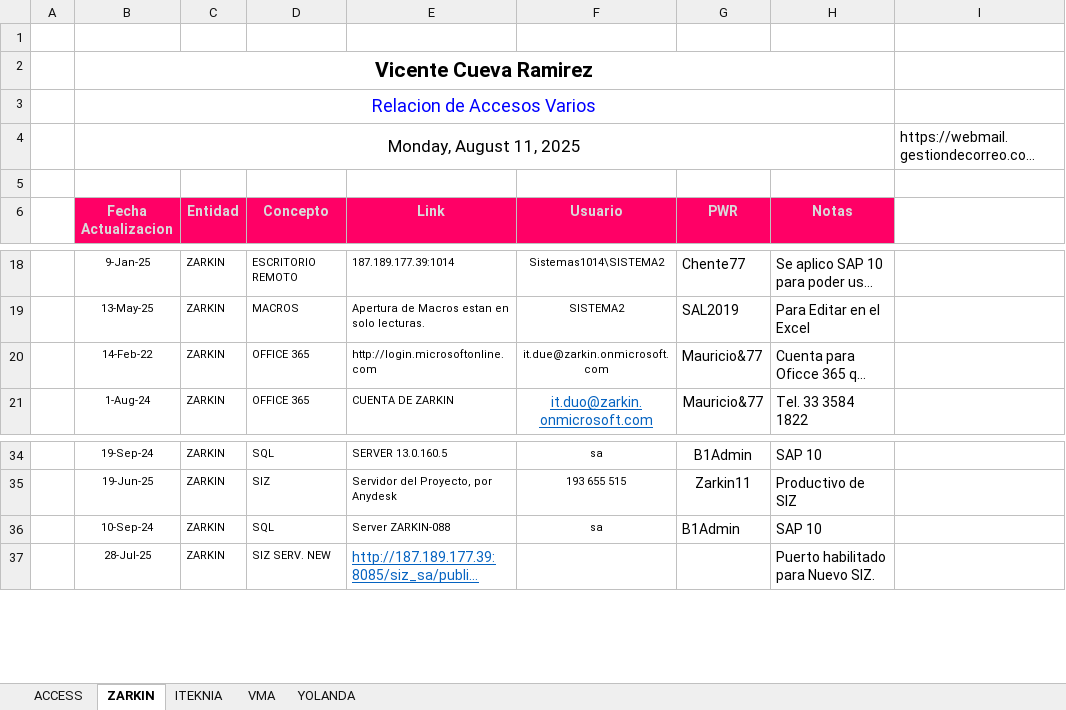
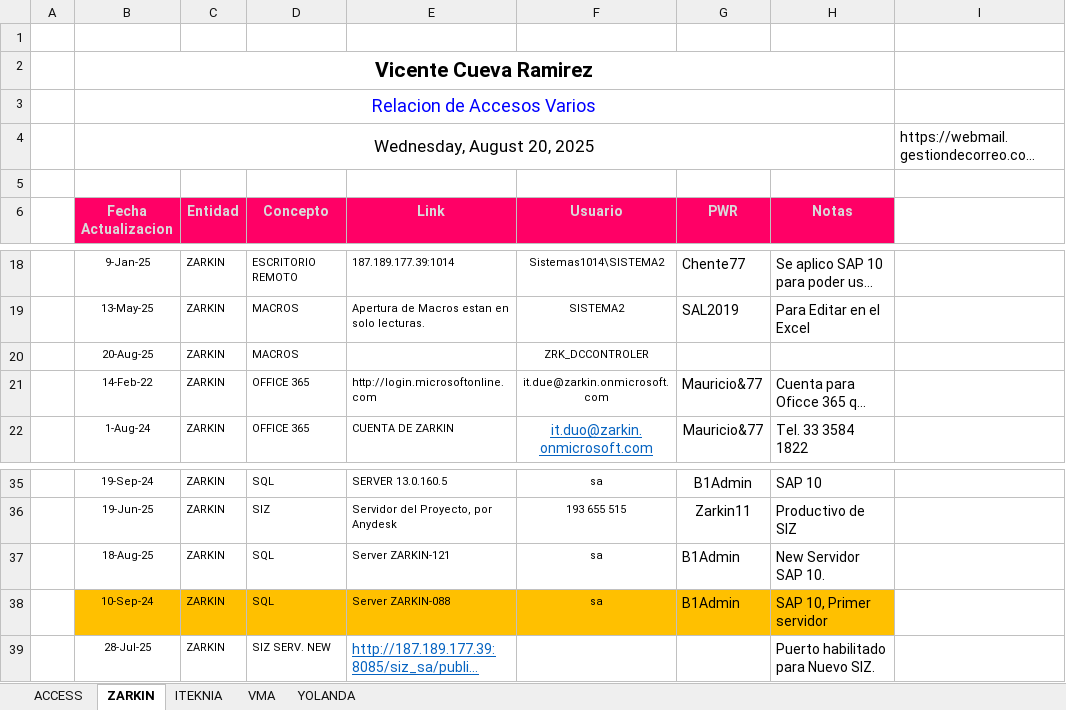
Before and after one commit to vcuevar/al_maletin, an Excel workbook: ACCESOS VARIOS.xlsx, sheet ZARKIN, drawn as a sheet; only a part is shown, gaps mark what is left out; long unchanged cells end in …; values as stored, in another font and other column widths than the file's, no borders; charts and pictures not drawn; addresses are those after the commit; the diff names each change by its address in the sheet, - before the commit and + after, or states it on an @@ line.

Commit message:
Actual WIN 250919

```diff
--- a/ACCESOS VARIOS.xlsx (sheet ZARKIN)
+++ b/ACCESOS VARIOS.xlsx (sheet ZARKIN)
-B4 (Fecha Actualizacion): Monday, August 11, 2025
+B4 (Fecha Actualizacion): Wednesday, August 20, 2025
+row 20:  | 20-Aug-25 | ZARKIN | MACROS |  | ZRK_DCCONTROLER
+row 37:  | 18-Aug-25 | ZARKIN | SQL | Server ZARKIN-121 | sa | B1Admin | New Servidor SAP 10.
-B38:H38 fill: none
+B38:H38 fill: #FFC000
-H38 (Notas): SAP 10
+H38 (Notas): SAP 10, Primer servidor
```
Also changed, not shown: sheet VMA, 19 other files.
